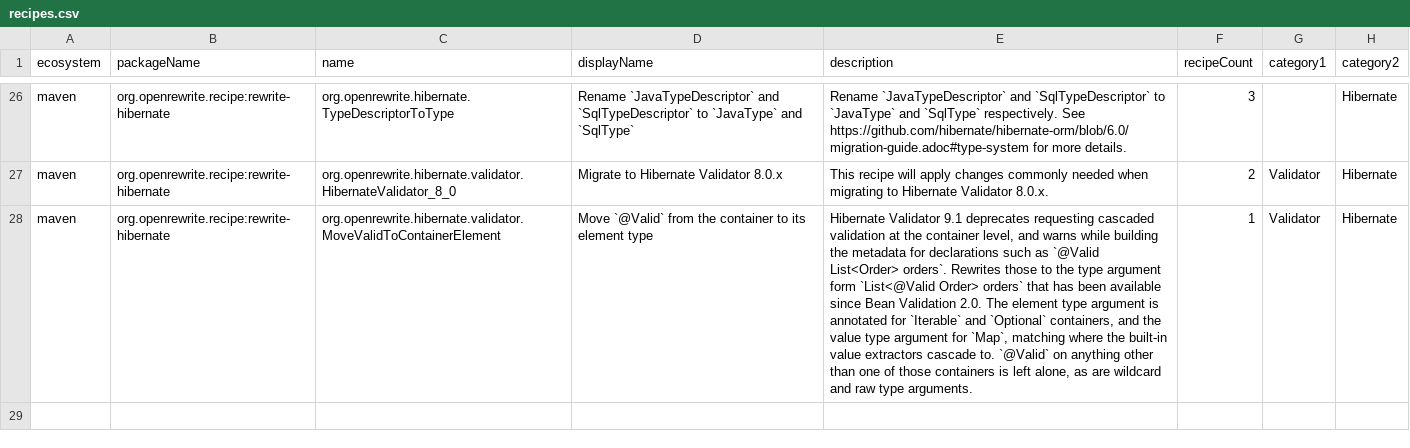
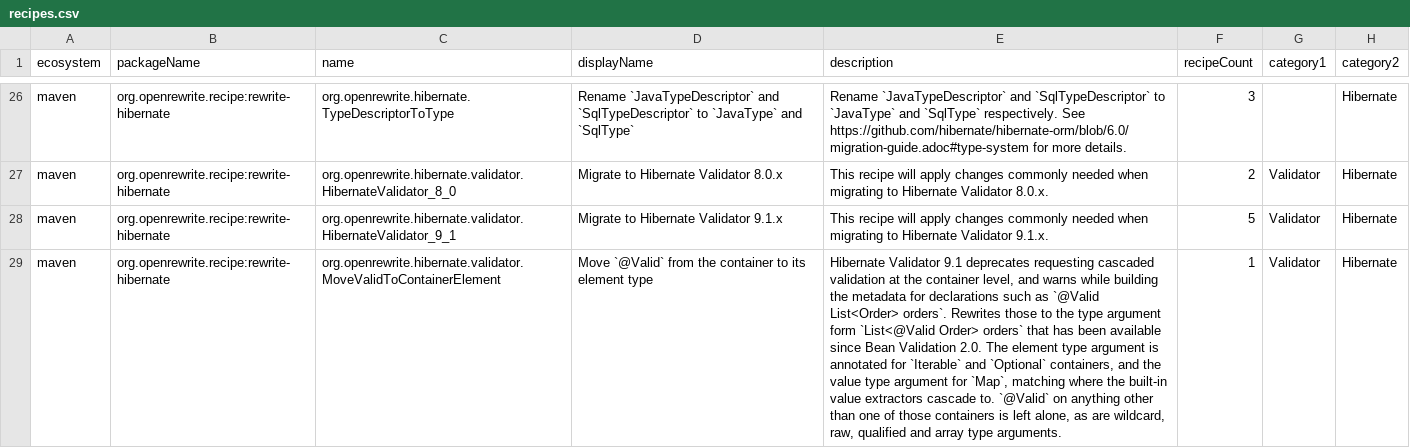
Before and after one commit to openrewrite/rewrite-hibernate, a CSV file: src/main/resources/META-INF/rewrite/recipes.csv, drawn as a sheet; only a part is shown, gaps mark what is left out; addresses are those after the commit; the diff names each change by its address in the sheet, - before the commit and + after, or states it on an @@ line.

Commit message:
Handle qualified, array and mismatched container type arguments
Leave `@Valid` alone on type arguments that can not be annotated in
place, take type argument arity into account when locating the element
type argument, retain comments trailing the annotation, and shift the
type parameters of generic methods left. Add a `HibernateValidator_9_1`
recipe that upgrades the dependency and applies the new recipe.

```diff
--- a/src/main/resources/META-INF/rewrite/recipes.csv
+++ b/src/main/resources/META-INF/rewrite/recipes.csv
+row 28: maven | org.openrewrite.recipe:rewrite-hibernate | org.openrewrite.hibernate.validator.HibernateValidator_9_1 | Migrate to Hibernate Validator 9.1.x | This recipe will apply changes commonly needed when migrating to Hibernate Validator 9.1.x. | 5 | Validator | Hibernate
-E29 (description): …as are wildcard and raw type arguments.
+E29 (description): …as are wildcard, raw, qualified and array type arguments.
```
Also changed, not shown: 4 other files.
